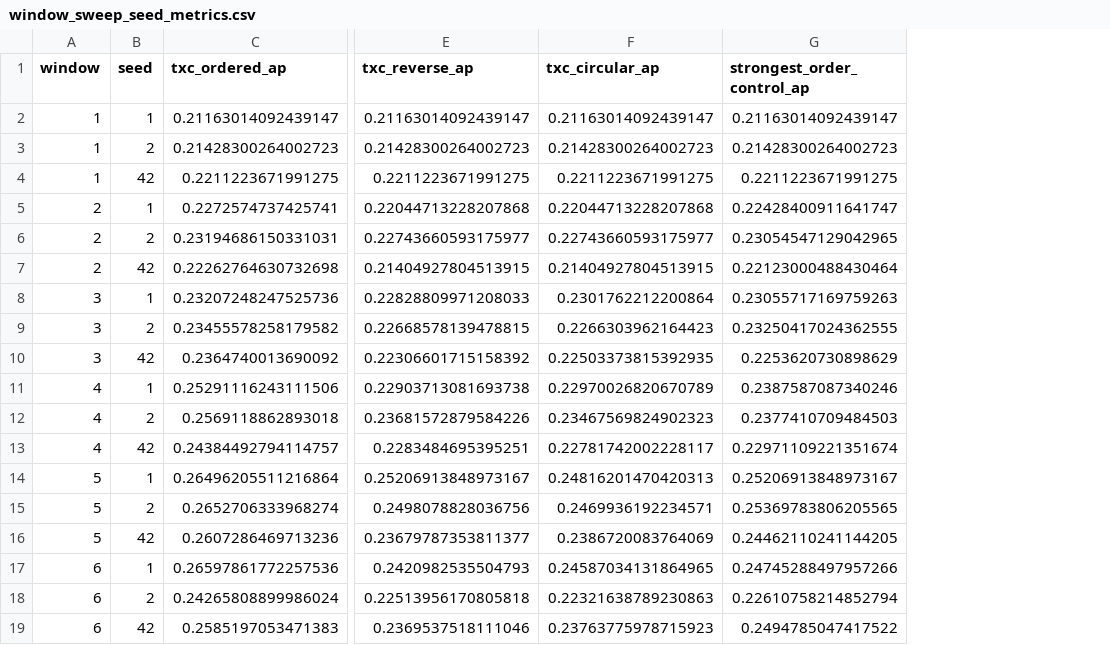
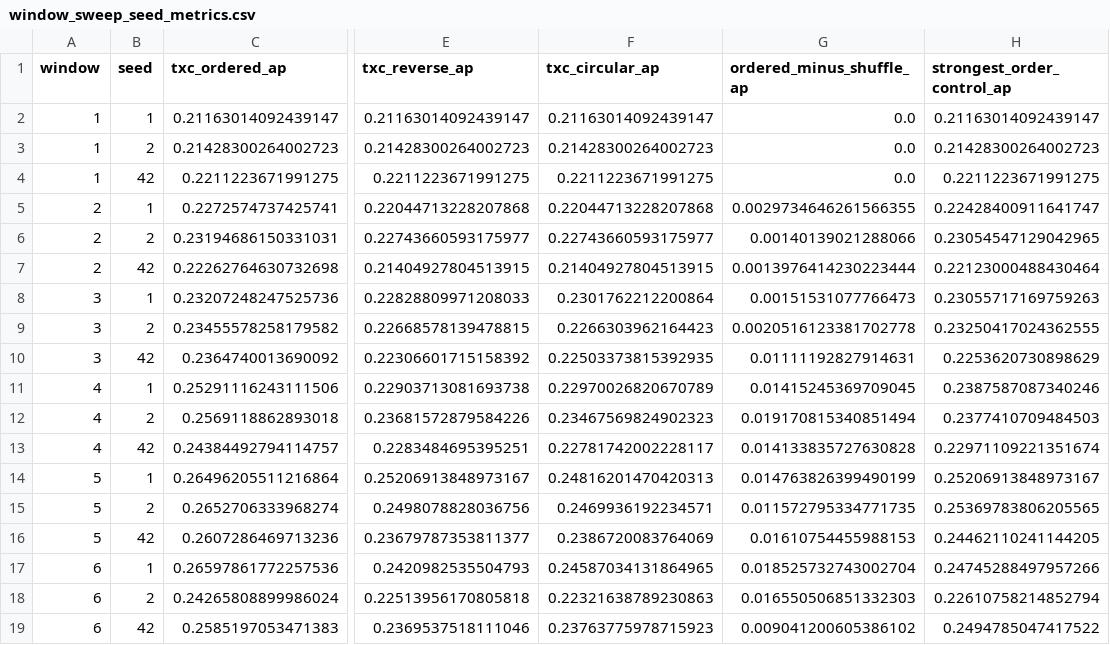
Before and after one commit to chainik1125/temp_xc, a CSV file: purified/results/neurips_rebuttal/backtracking_window_sweep/full/publication/window_sweep_seed_metrics.csv, drawn as a sheet; only a part is shown, gaps mark what is left out; the diff names each change by its address in the sheet, - before the commit and + after, or states it on an @@ line.

Commit message:
Add SAE baselines to backtracking plot

```diff
--- a/purified/results/neurips_rebuttal/backtracking_window_sweep/full/publication/window_sweep_seed_metrics.csv
+++ b/purified/results/neurips_rebuttal/backtracking_window_sweep/full/publication/window_sweep_seed_metrics.csv
+column G (ordered_minus_shuffle_ap), rows 2-19: 0.0 | 0.0 | 0.0 | 0.0029734646261566355 | 0.00140139021288066 | 0.0013976414230223444 | 0.00151531077766473 | 0.0020516123381702778 | 0.01111192827914631 | 0.01415245369709045 | 0.019170815340851494 | 0.014133835727630828 | 0.014763826399490199 | 0.011572795334771735 | 0.01610754455988153 | 0.018525732743002704 | 0.016550506851332303 | 0.009041200605386102
```
Also changed, not shown: 8 other files.
